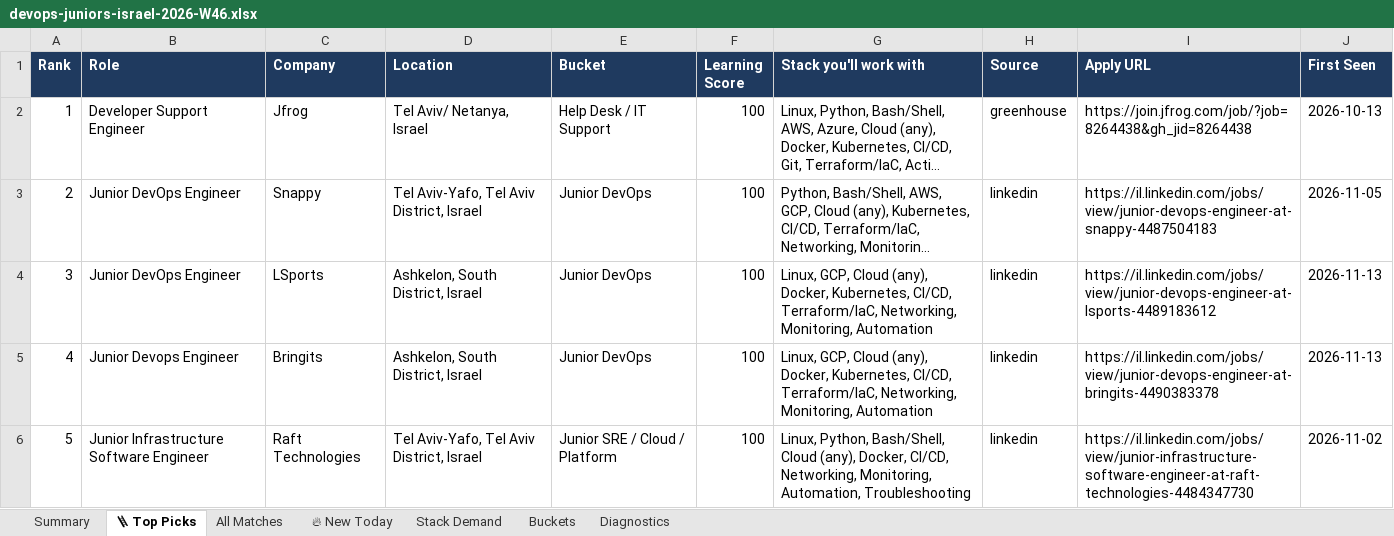
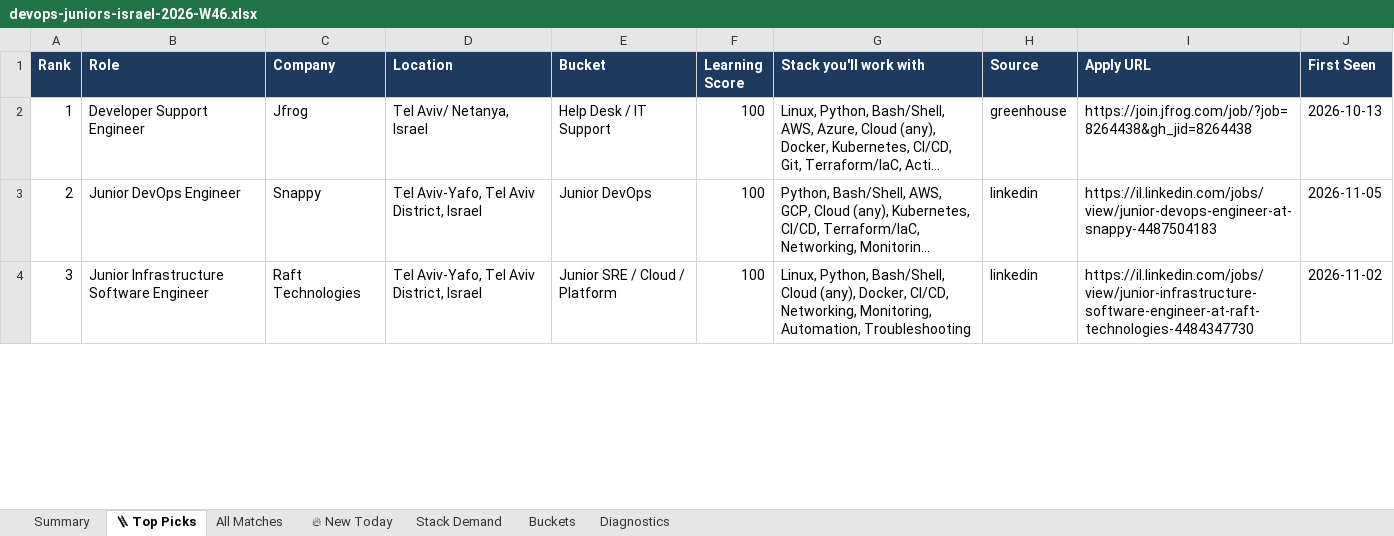
Before and after one commit to OrelBello/devops-market-data, an Excel workbook: reports/devops-juniors-israel-2026-W46.xlsx, sheet 🪜 Top Picks, drawn as a sheet; only a part is shown; long unchanged cells end in …; values as stored, in another font and other column widths than the file's, no borders; removed rows and columns are numbered as before the commit, all else as after; the diff covers the shown part only; the diff names each change by its address in the sheet, - before the commit and + after, or states it on an @@ line.

```diff
--- a/reports/devops-juniors-israel-2026-W46.xlsx (sheet 🪜 Top Picks)
+++ b/reports/devops-juniors-israel-2026-W46.xlsx (sheet 🪜 Top Picks)
-row 4: 3 | Junior DevOps Engineer | LSports | Ashkelon, South District, Israel | Junior DevOps | 100 | Linux, GCP, Cloud (any), Docker, Kubernetes, CI/CD, Terraform/IaC, Networking, Monitoring, Automation | linkedin | https://il.linkedin.com/jobs/view/junior-devops-engineer-at-lsports-4489183612 | 2026-11-13
-row 5: 4 | Junior Devops Engineer | Bringits | Ashkelon, South District, Israel | Junior DevOps | 100 | Linux, GCP, Cloud (any), Docker, Kubernetes, CI/CD, Terraform/IaC, Networking, Monitoring, Automation | linkedin | https://il.linkedin.com/jobs/view/junior-devops-engineer-at-bringits-4490383378 | 2026-11-13
@@ column A (Rank) renumbered between rows 4 and 23 @@
```
Also changed, not shown: 5 added rows and 3 removed rows elsewhere in this sheet, sheet All Matches, sheet Stack Demand, sheet 🔥 New Today, sheet Buckets, sheet Summary, sheet Diagnostics, reports/devops-jobs-israel-2026-W46.xlsx, reports/devops-jobs-israel-latest.xlsx, 11 other files.
